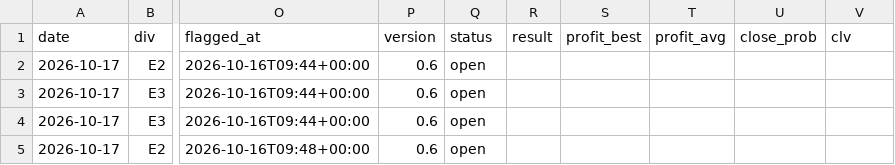
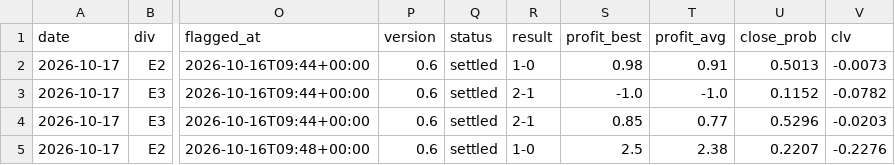
Before and after one commit to paulhessle-cyber/Football-formintel, a CSV file: logs/paper_bets.csv, drawn as a sheet; only a part is shown, gaps mark what is left out; the diff names each change by its address in the sheet, - before the commit and + after, or states it on an @@ line.

```diff
--- a/logs/paper_bets.csv
+++ b/logs/paper_bets.csv
-Q2:Q5 (status): open
+Q2:Q5 (status): settled
-R2 (result): (empty)
+R2 (result): 1-0
-S2 (profit_best): (empty)
+S2 (profit_best): 0.98
-T2 (profit_avg): (empty)
+T2 (profit_avg): 0.91
-U2 (close_prob): (empty)
+U2 (close_prob): 0.5013
-V2 (clv): (empty)
+V2 (clv): -0.0073
-R3:R4 (result): (empty)
+R3:R4 (result): 2-1
-S3 (profit_best): (empty)
+S3 (profit_best): -1.0
-T3 (profit_avg): (empty)
+T3 (profit_avg): -1.0
-U3 (close_prob): (empty)
+U3 (close_prob): 0.1152
-V3 (clv): (empty)
+V3 (clv): -0.0782
-S4 (profit_best): (empty)
+S4 (profit_best): 0.85
-T4 (profit_avg): (empty)
+T4 (profit_avg): 0.77
-U4 (close_prob): (empty)
+U4 (close_prob): 0.5296
-V4 (clv): (empty)
+V4 (clv): -0.0203
-R5 (result): (empty)
+R5 (result): 1-0
-S5 (profit_best): (empty)
+S5 (profit_best): 2.5
-T5 (profit_avg): (empty)
+T5 (profit_avg): 2.38
-U5 (close_prob): (empty)
+U5 (close_prob): 0.2207
-V5 (clv): (empty)
+V5 (clv): -0.2276
```
Also changed, not shown: data/raw/2627_E0.csv, data/raw/2627_E1.csv, 5 other files.
